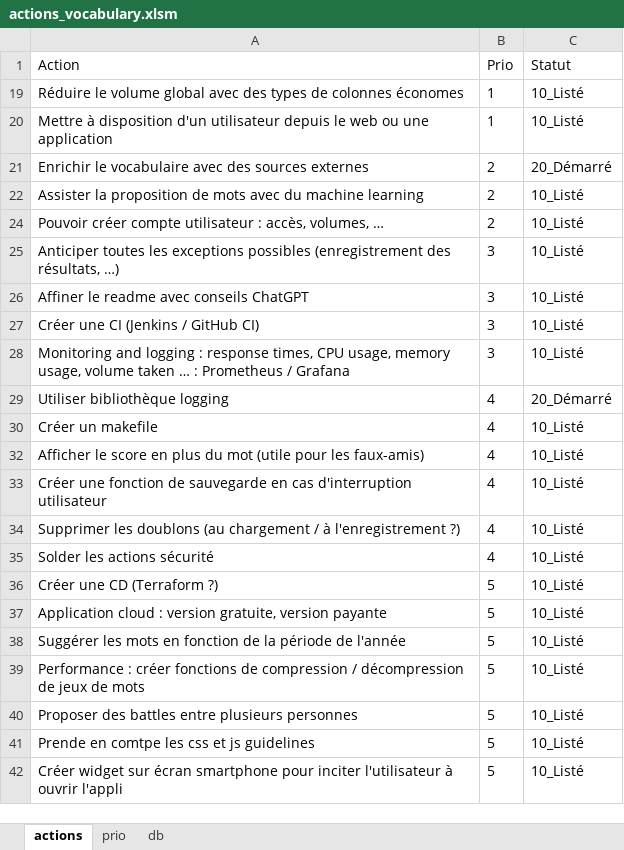
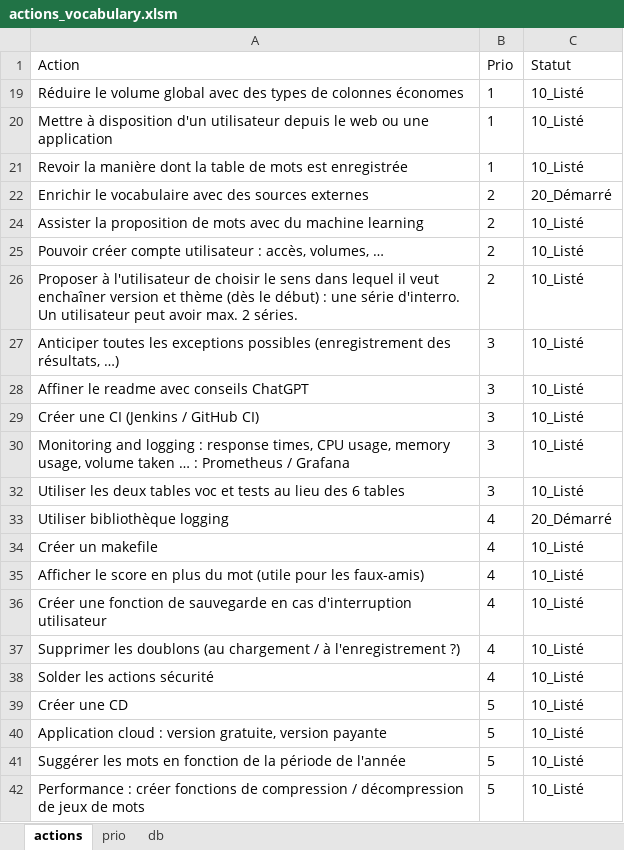
Before and after one commit to Benoit-78/vocabulary, an Excel workbook: mgmt/actions_vocabulary.xlsm, sheet actions, drawn as a sheet; only a part is shown; the shorter side is filled out with more unchanged rows; values as stored, in another font and other column widths than the file's, no borders; table styles not drawn; addresses are those after the commit; the diff names each change by its address in the sheet, - before the commit and + after, or states it on an @@ line.

```diff
--- a/mgmt/actions_vocabulary.xlsm (sheet actions)
+++ b/mgmt/actions_vocabulary.xlsm (sheet actions)
+row 21: Revoir la manière dont la table de mots est enregistrée | 1 | 10_Listé
+row 26: Proposer à l'utilisateur de choisir le sens dans lequel il veut enchaîner version et thème (dès le début) : une série d'interro. Un utilisateur peut avoir max. 2 séries. | 2 | 10_Listé
+row 32: Utiliser les deux tables voc et tests au lieu des 6 tables | 3 | 10_Listé
-A39 (Action): Créer une CD (Terraform ?)
+A39 (Action): Créer une CD
```
Also changed, not shown: sheet prio, charts or pictures, 7 other files.
